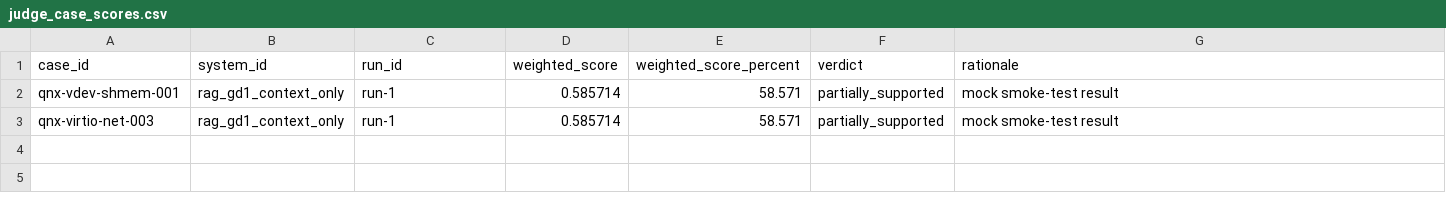
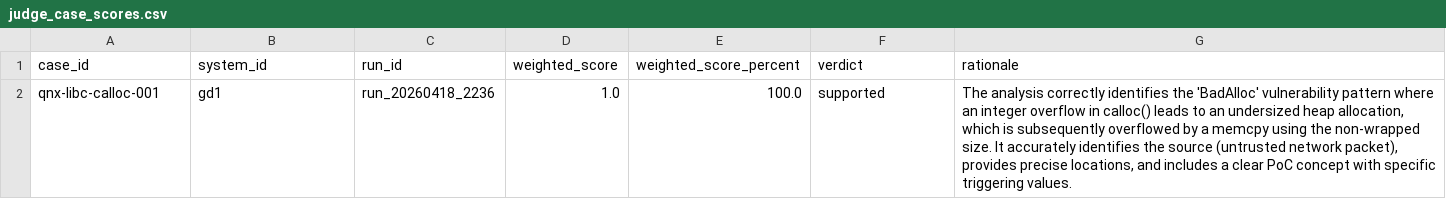
Before and after one commit to cefavn/vuln-analysis-RAG, a CSV file: evaluation/reports/judge/rag_gd1_context_only/run-1/judge_case_scores.csv, drawn as a sheet; removed rows and columns are numbered as before the commit, all else as after; the diff names each change by its address in the sheet, - before the commit and + after, or states it on an @@ line.

```diff
--- a/evaluation/reports/judge/rag_gd1_context_only/run-1/judge_case_scores.csv
+++ b/evaluation/reports/judge/rag_gd1_context_only/run-1/judge_case_scores.csv
-row 2: qnx-vdev-shmem-001 | rag_gd1_context_only | run-1 | 0.585714 | 58.571 | partially_supported | mock smoke-test result
-row 3: qnx-virtio-net-003 | rag_gd1_context_only | run-1 | 0.585714 | 58.571 | partially_supported | mock smoke-test result
+row 2: qnx-libc-calloc-001 | gd1 | run_20260418_2236 | 1.0 | 100.0 | supported | The analysis correctly identifies the 'BadAlloc' vulnerability pattern where an integer overflow in calloc() leads to an undersized heap allocation, which is subsequently overflowed by a memcpy using the non-wrapped size. It accurately identifies the source (untrusted network packet), provides precise locations, and includes a clear PoC concept with specific triggering values.
```
Also changed, not shown: evaluation/reports/judge/ab_test_gd2_vs_gd1.csv, evaluation/reports/judge/rag_gd1_context_only/run-1/judge_aggregate.csv, 48 other files.
